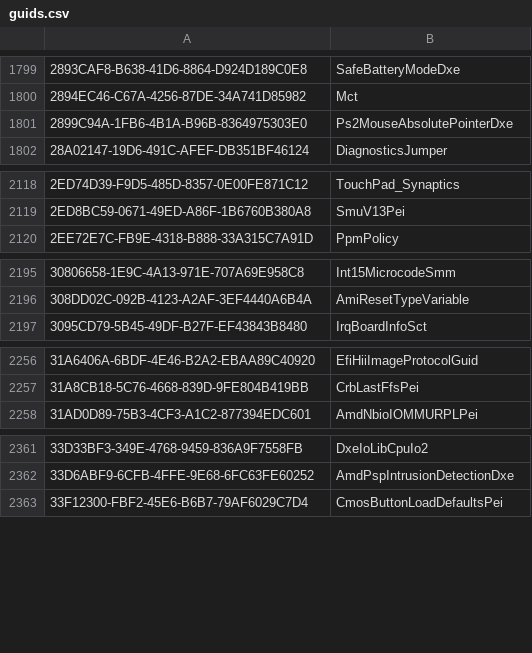
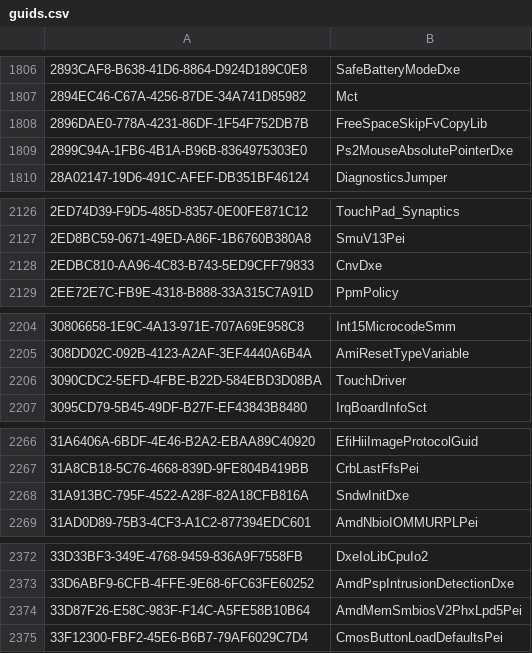
Before and after one commit to ZSKYC/UEFITool, a CSV file: common/guids.csv, drawn as a sheet; only a part is shown, gaps mark what is left out; the diff covers the shown part only; the diff names each change by its address in the sheet, - before the commit and + after, or states it on an @@ line.

```diff
--- a/common/guids.csv
+++ b/common/guids.csv
+row 1808: 2896DAE0-778A-4231-86DF-1F54F752DB7B | FreeSpaceSkipFvCopyLib
+row 2128: 2EDBC810-AA96-4C83-B743-5ED9CFF79833 | CnvDxe
+row 2206: 3090CDC2-5EFD-4FBE-B22D-584EBD3D08BA | TouchDriver
+row 2268: 31A913BC-795F-4522-A28F-82A18CFB816A | SndwInitDxe
+row 2374: 33D87F26-E58C-983F-F14C-A5FE58B10B64 | AmdMemSmbiosV2PhxLpd5Pei
```
Also changed, not shown: 51 added rows elsewhere in this file.
